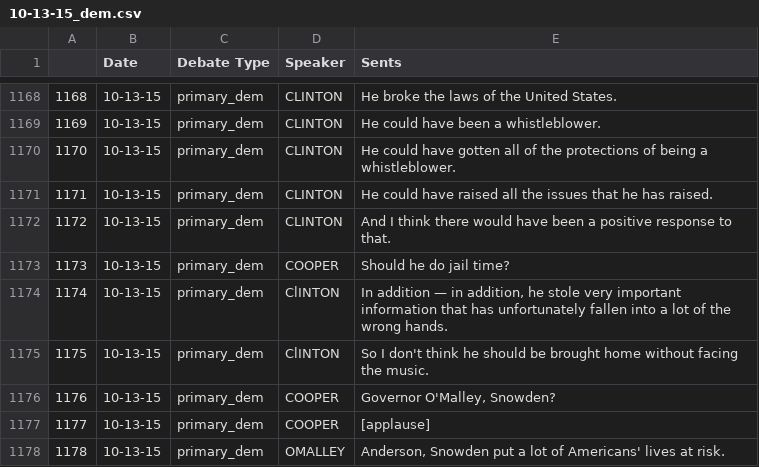
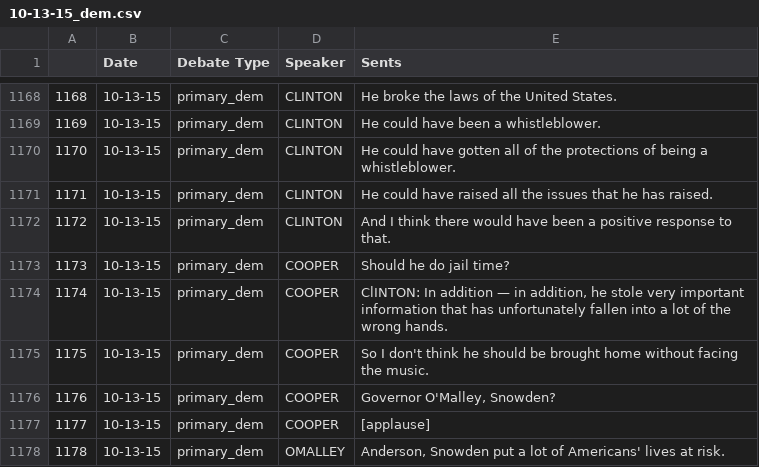
Before and after one commit to Data-Science-for-Linguists/2016-Debates-and-Referring-Expressions, a CSV file: data/Debates/csv/10-13-15_dem.csv, drawn as a sheet; only a part is shown, gaps mark what is left out; the diff names each change by its address in the sheet, - before the commit and + after, or states it on an @@ line.

```diff
--- a/data/Debates/csv/10-13-15_dem.csv
+++ b/data/Debates/csv/10-13-15_dem.csv
-D1174:D1175 (Speaker): ClINTON
+D1174:D1175 (Speaker): COOPER
-E1174 (Sents): In addition…
+E1174 (Sents): ClINTON: In addition…
```
Also changed, not shown: data/Debates/csv/1-17-16_dem.csv, data/Debates/csv/1-25-16_dem.csv, 6 other files.
